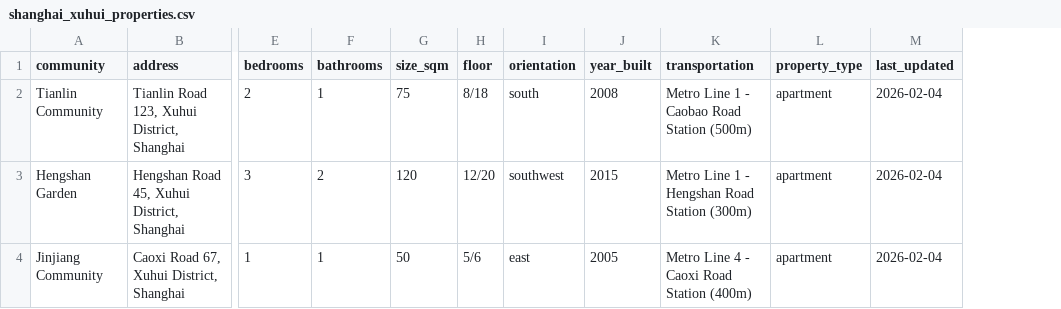
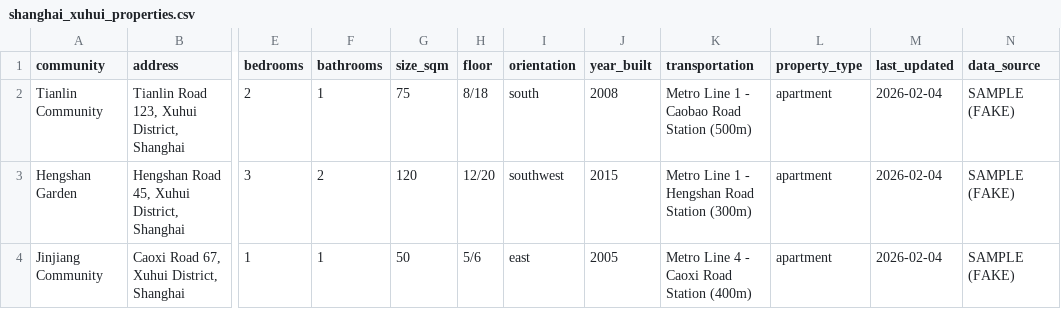
Before and after one commit to yukuotec/redc, a CSV file: shanghai_xuhui_properties.csv, drawn as a sheet; only a part is shown, gaps mark what is left out; the diff names each change by its address in the sheet, - before the commit and + after, or states it on an @@ line.

Commit message:
Add data_source field to output files to clearly indicate when data is sample data

```diff
--- a/shanghai_xuhui_properties.csv
+++ b/shanghai_xuhui_properties.csv
+column N (data_source), rows 2-4: all SAMPLE (FAKE)
```
Also changed, not shown: 1 other file.
